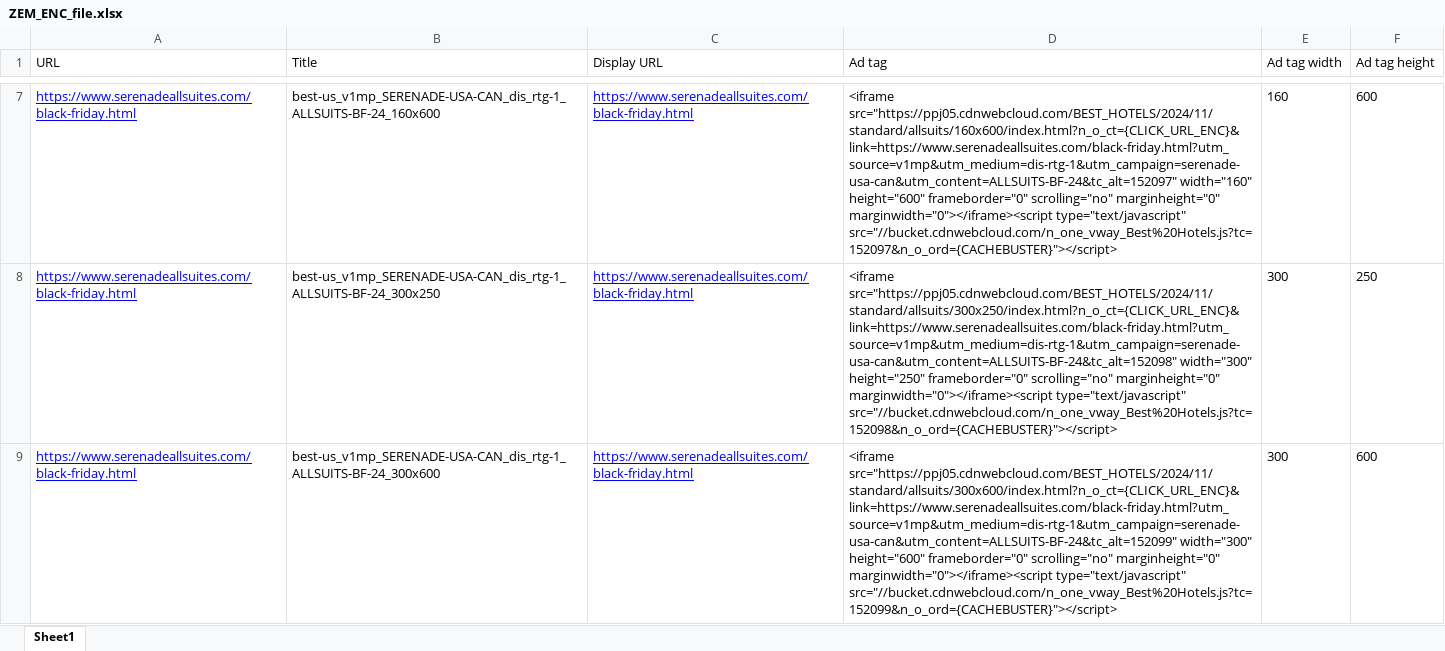
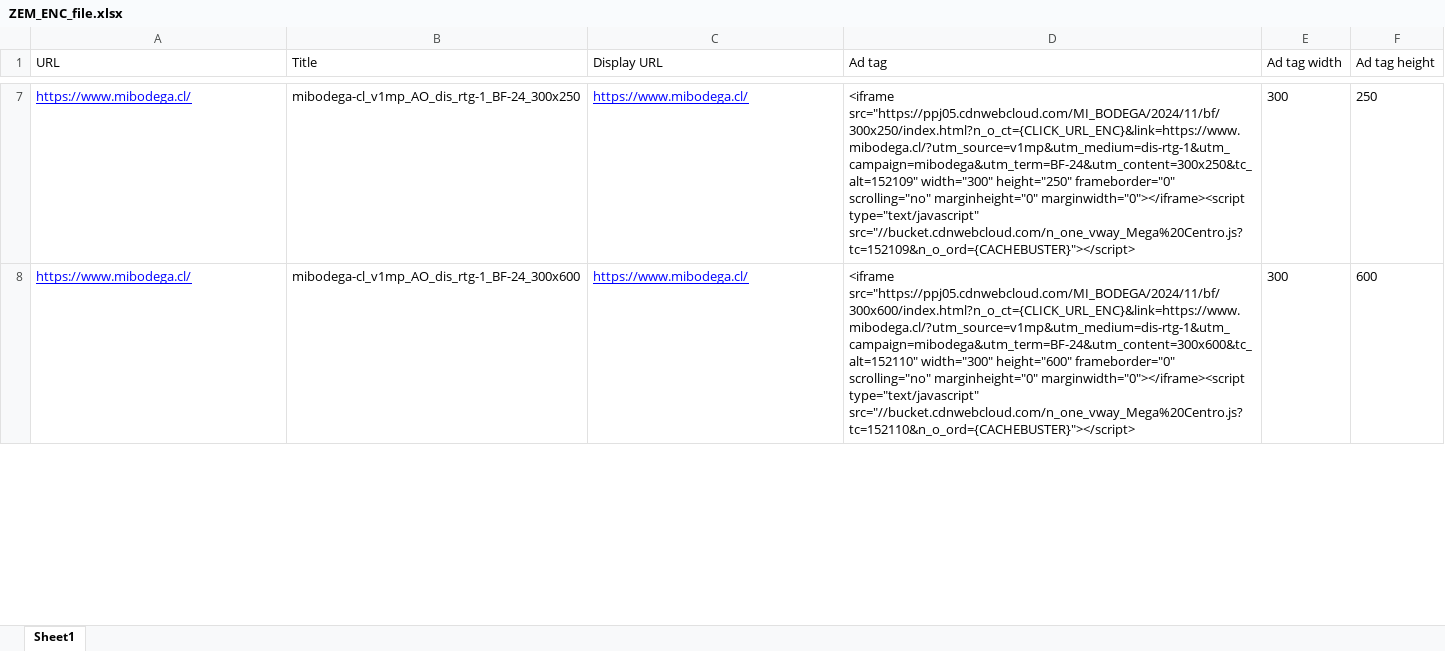
Before and after one commit to MarioNeural/BULKAPP, an Excel workbook: BULKAPP/app/ZEM_ENC_file.xlsx, sheet Sheet1, drawn as a sheet; only a part is shown, gaps mark what is left out; values as stored, in another font and other column widths than the file's, no borders; removed rows and columns are numbered as before the commit, all else as after; the diff covers the shown part only; the diff names each change by its address in the sheet, - before the commit and + after, or states it on an @@ line.

```diff
--- a/BULKAPP/app/ZEM_ENC_file.xlsx (sheet Sheet1)
+++ b/BULKAPP/app/ZEM_ENC_file.xlsx (sheet Sheet1)
-row 7: https://www.serenadeallsuites.com/black-friday.html | best-us_v1mp_SERENADE-USA-CAN_dis_rtg-1_ALLSUITS-BF-24_160x600 | https://www.serenadeallsuites.com/black-friday.html | <iframe src="https://ppj05.cdnwebcloud.com/BEST_HOTELS/2024/11/standard/allsuits/160x600/index.html?n_o_ct={CLICK_URL_ENC}&link=https://www.serenadeallsuites.com/black-friday.html?utm_source=v1mp&utm_medium=dis-rtg-1&utm_campaign=serenade-usa-can&utm_content=ALLSUITS-BF-24&tc_alt=152097" width="160" height="600" frameborder="0" scrolling="no" marginheight="0" marginwidth="0"></iframe><script type="text/javascript" src="//bucket.cdnwebcloud.com/n_one_vway_Best%20Hotels.js?tc=152097&n_o_ord={CACHEBUSTER}"></script> | 160 | 600
-A7:A8 (URL): https://www.serenadeallsuites.com/black-friday.html
+A7:A8 (URL): https://www.mibodega.cl/
-B7 (Title): best-us_v1mp_SERENADE-USA-CAN_dis_rtg-1_ALLSUITS-BF-24_300x250
+B7 (Title): mibodega-cl_v1mp_AO_dis_rtg-1_BF-24_300x250
-C7:C8 (Display URL): https://www.serenadeallsuites.com/black-friday.html
+C7:C8 (Display URL): https://www.mibodega.cl/
-D7 (Ad tag): <iframe src="https://ppj05.cdnwebcloud.com/BEST_HOTELS/2024/11/standard/allsuits/300x250/index.html?n_o_ct={CLICK_URL_ENC}&link=https://www.serenadeallsuites.com/black-friday.html?utm_source=v1mp&utm_medium=dis-rtg-1&utm_campaign=serenade-usa-can&utm_content=ALLSUITS-BF-24&tc_alt=152098" width="300" height="250" frameborder="0" scrolling="no" marginheight="0" marginwidth="0"></iframe><script type="text/javascript" src="//bucket.cdnwebcloud.com/n_one_vway_Best%20Hotels.js?tc=152098&n_o_ord={CACHEBUSTER}"></script>
+D7 (Ad tag): <iframe src="https://ppj05.cdnwebcloud.com/MI_BODEGA/2024/11/bf/300x250/index.html?n_o_ct={CLICK_URL_ENC}&link=https://www.mibodega.cl/?utm_source=v1mp&utm_medium=dis-rtg-1&utm_campaign=mibodega&utm_term=BF-24&utm_content=300x250&tc_alt=152109" width="300" height="250" frameborder="0" scrolling="no" marginheight="0" marginwidth="0"></iframe><script type="text/javascript" src="//bucket.cdnwebcloud.com/n_one_vway_Mega%20Centro.js?tc=152109&n_o_ord={CACHEBUSTER}"></script>
-B8 (Title): best-us_v1mp_SERENADE-USA-CAN_dis_rtg-1_ALLSUITS-BF-24_300x600
+B8 (Title): mibodega-cl_v1mp_AO_dis_rtg-1_BF-24_300x600
-D8 (Ad tag): <iframe src="https://ppj05.cdnwebcloud.com/BEST_HOTELS/2024/11/standard/allsuits/300x600/index.html?n_o_ct={CLICK_URL_ENC}&link=https://www.serenadeallsuites.com/black-friday.html?utm_source=v1mp&utm_medium=dis-rtg-1&utm_campaign=serenade-usa-can&utm_content=ALLSUITS-BF-24&tc_alt=152099" width="300" height="600" frameborder="0" scrolling="no" marginheight="0" marginwidth="0"></iframe><script type="text/javascript" src="//bucket.cdnwebcloud.com/n_one_vway_Best%20Hotels.js?tc=152099&n_o_ord={CACHEBUSTER}"></script>
+D8 (Ad tag): <iframe src="https://ppj05.cdnwebcloud.com/MI_BODEGA/2024/11/bf/300x600/index.html?n_o_ct={CLICK_URL_ENC}&link=https://www.mibodega.cl/?utm_source=v1mp&utm_medium=dis-rtg-1&utm_campaign=mibodega&utm_term=BF-24&utm_content=300x600&tc_alt=152110" width="300" height="600" frameborder="0" scrolling="no" marginheight="0" marginwidth="0"></iframe><script type="text/javascript" src="//bucket.cdnwebcloud.com/n_one_vway_Mega%20Centro.js?tc=152110&n_o_ord={CACHEBUSTER}"></script>
```
Also changed, not shown: 2 added rows, 1 removed row and 24 edited cells elsewhere in this sheet, BULKAPP/app/QCT_ESC_file.xlsx, BULKAPP/app/RKT_file.xlsx, 25 other files.
